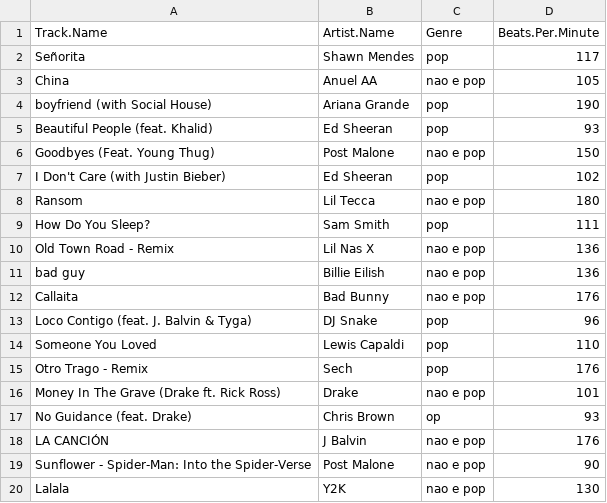
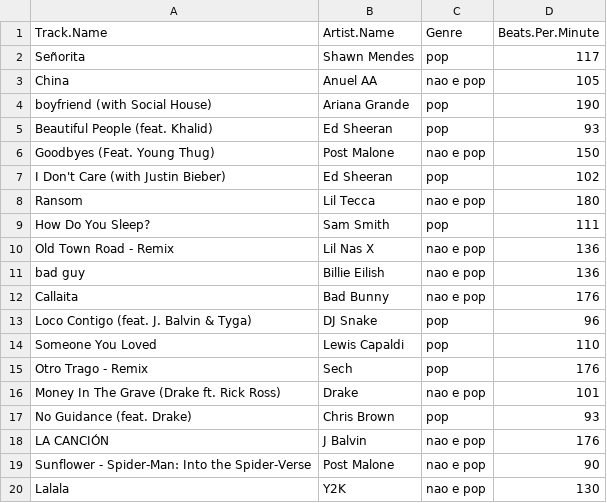
Before and after one commit to CarlinhosQuintieri/come-ando-com-a-linguagem, a CSV file: top50.csv, drawn as a sheet.

Commit message:
Update top50.csv

```diff
--- a/top50.csv
+++ b/top50.csv
@@ -16,3 +16,3 @@
 "Money In The Grave (Drake ft. Rick Ross)","Drake","nao e pop",101
-"No Guidance (feat. Drake)","Chris Brown","op",93
+"No Guidance (feat. Drake)","Chris Brown","pop",93
 "LA CANCIÓN","J Balvin","nao e pop",176
```
